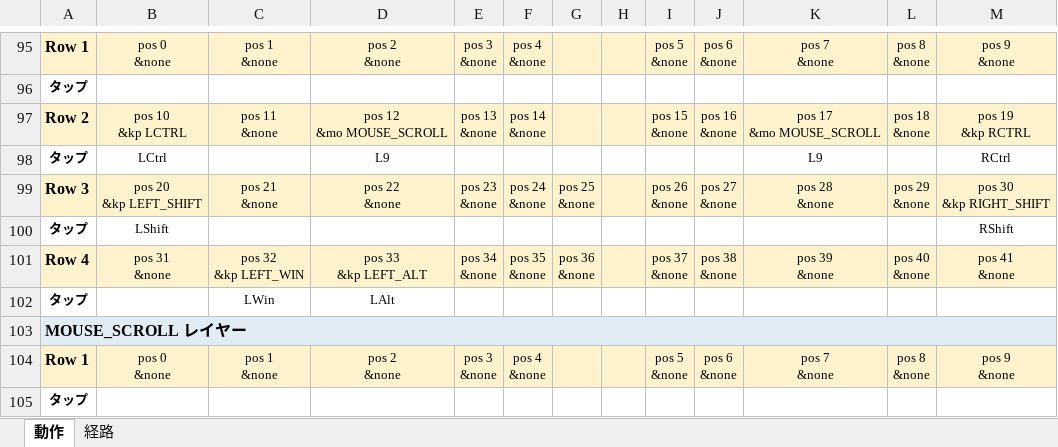
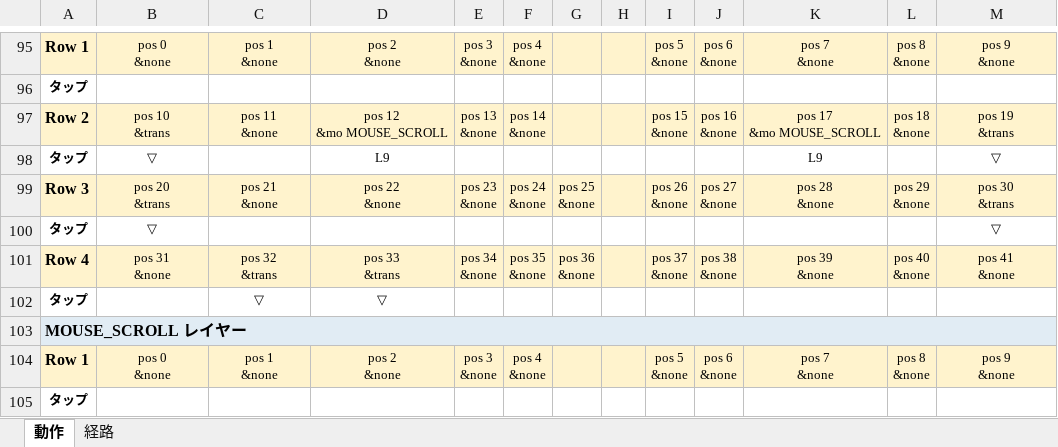
Before and after one commit to ryo-aoki-pc/zmk-config-AroundFortyRB, an Excel workbook: KEYMAP.xlsx, sheet 動作, drawn as a sheet; only a part is shown, gaps mark what is left out; values as stored, in another font and other column widths than the file's, no borders; ↵ is a line break in a cell; the diff names each change by its address in the sheet, - before the commit and + after, or states it on an @@ line.

```diff
--- a/KEYMAP.xlsx (sheet 動作)
+++ b/KEYMAP.xlsx (sheet 動作)
-B97: pos 10 ↵ &kp LCTRL
+B97: pos 10 ↵ &trans
-M97: pos 19 ↵ &kp RCTRL
+M97: pos 19 ↵ &trans
-B98: LCtrl
+B98: ▽
-M98: RCtrl
+M98: ▽
-B99: pos 20 ↵ &kp LEFT_SHIFT
+B99: pos 20 ↵ &trans
-M99: pos 30 ↵ &kp RIGHT_SHIFT
+M99: pos 30 ↵ &trans
-B100: LShift
+B100: ▽
-M100: RShift
+M100: ▽
-C101: pos 32 ↵ &kp LEFT_WIN
+C101: pos 32 ↵ &trans
-D101: pos 33 ↵ &kp LEFT_ALT
+D101: pos 33 ↵ &trans
-C102: LWin
+C102: ▽
-D102: LAlt
+D102: ▽
```
Also changed, not shown: sheet 経路, 2 other files.
